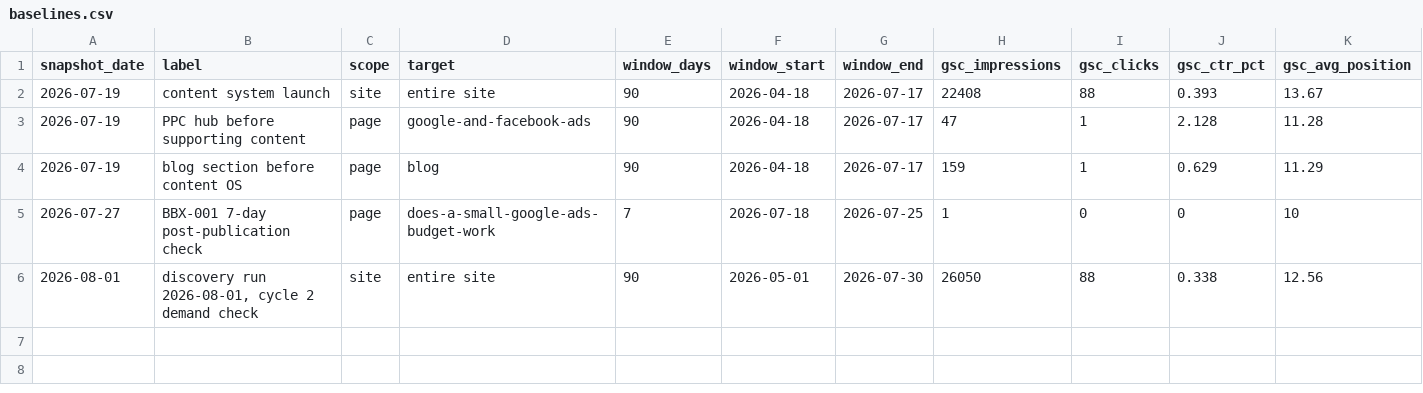
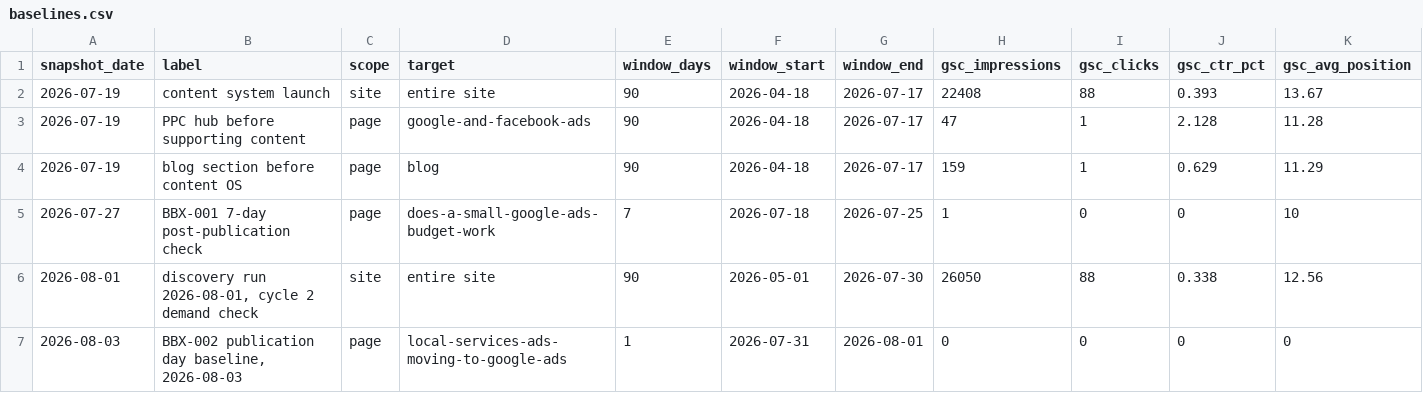
Before and after one commit to BrightboxDigital/brightbox-content-os, a CSV file: clients/brightbox/performance/baselines.csv, drawn as a sheet; only a part is shown; rows hold the shown columns only; the diff names each change by its address in the sheet, - before the commit and + after, or states it on an @@ line.

```diff
--- a/clients/brightbox/performance/baselines.csv
+++ b/clients/brightbox/performance/baselines.csv
+row 7: 2026-08-03 | BBX-002 publication day baseline, 2026-08-03 | page | local-services-ads-moving-to-google-ads | 1 | 2026-07-31 | 2026-08-01 | 0 | 0 | 0 | 0
```
Also changed, not shown: clients/brightbox/content-tracker.csv, 1 other file.
